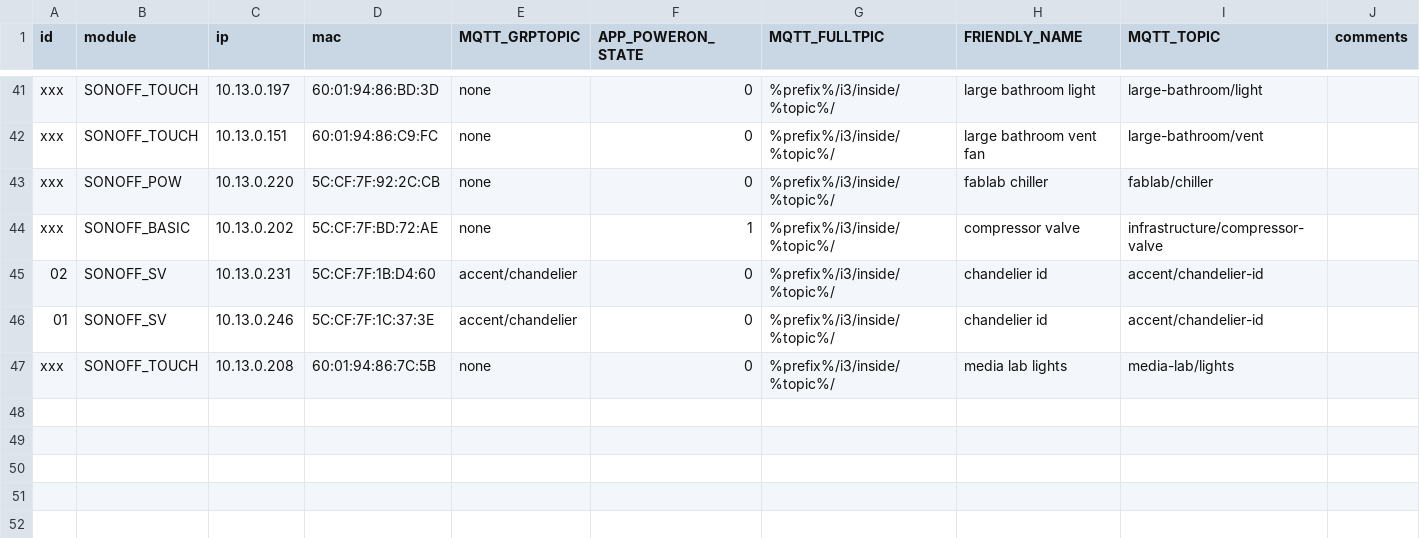
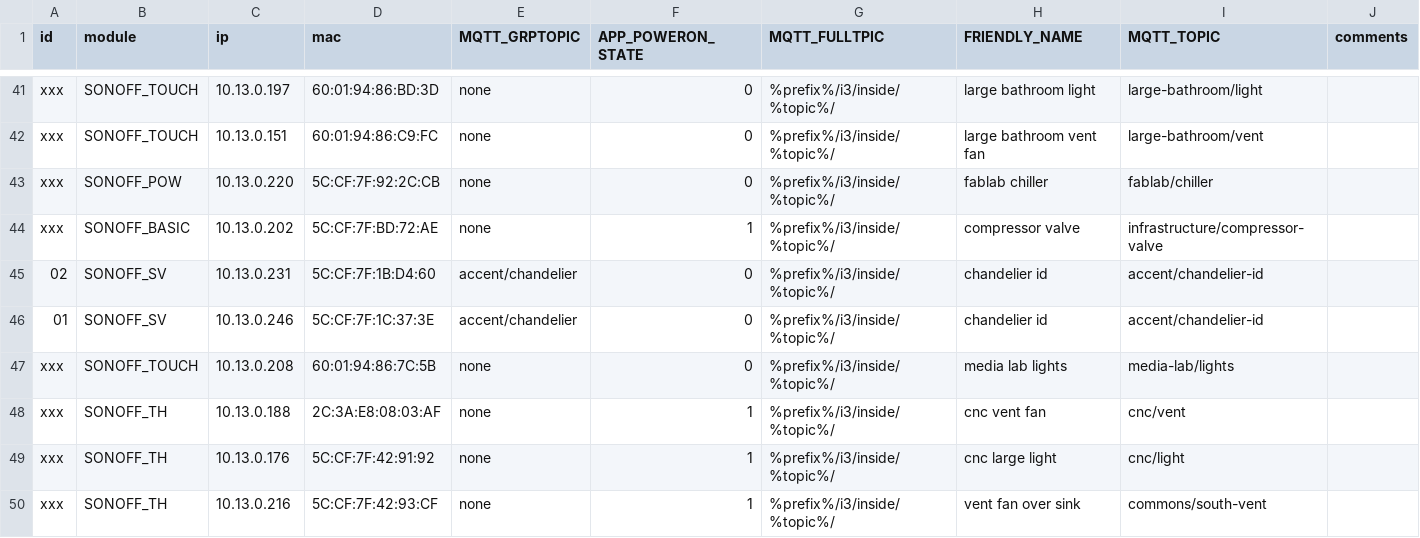
Before and after one commit to i3detroit/Automatic-IoT-module-programming, a TSV file: tas.tsv, drawn as a sheet; only a part is shown, gaps mark what is left out; the diff names each change by its address in the sheet, - before the commit and + after, or states it on an @@ line.

```diff
--- a/tas.tsv
+++ b/tas.tsv
+row 48: xxx | SONOFF_TH | 10.13.0.188 | 2C:3A:E8:08:03:AF | none | 1 | %prefix%/i3/inside/%topic%/ | cnc vent fan | cnc/vent
+row 49: xxx | SONOFF_TH | 10.13.0.176 | 5C:CF:7F:42:91:92 | none | 1 | %prefix%/i3/inside/%topic%/ | cnc large light | cnc/light
+row 50: xxx | SONOFF_TH | 10.13.0.216 | 5C:CF:7F:42:93:CF | none | 1 | %prefix%/i3/inside/%topic%/ | vent fan over sink | commons/south-vent
```
Also changed, not shown: 1 other file.
